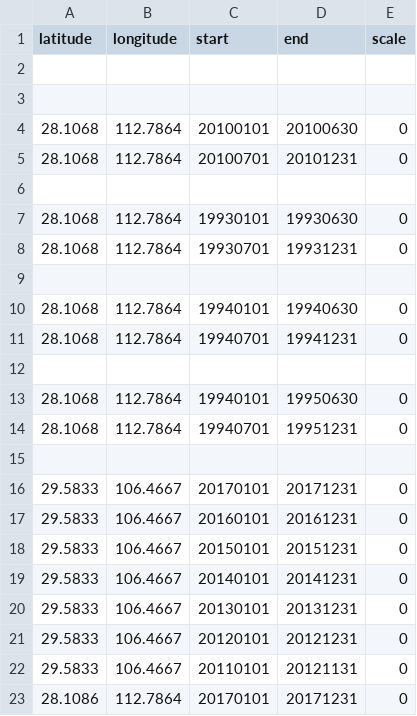
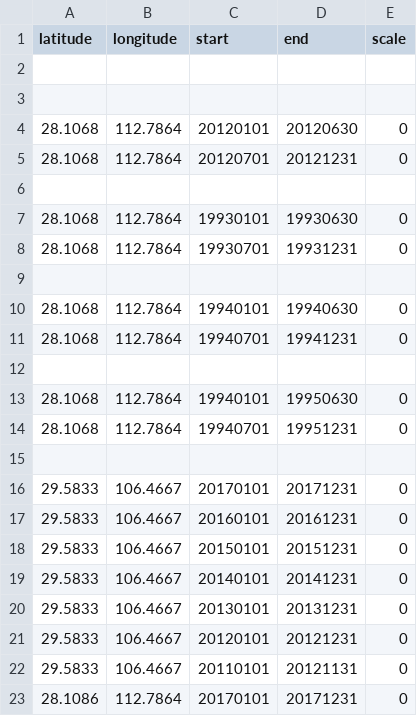
Before and after one commit to sunt05/ERA5-downloader, a CSV file: site_request.csv, drawn as a sheet.

Commit message:
more requests

```diff
--- a/site_request.csv
+++ b/site_request.csv
@@ -3,4 +3,4 @@ latitude,longitude,start,end,scale
 
-28.1068,112.7864,20100101,20100630,0
-28.1068,112.7864,20100701,20101231,0
+28.1068,112.7864,20120101,20120630,0
+28.1068,112.7864,20120701,20121231,0
 
```
